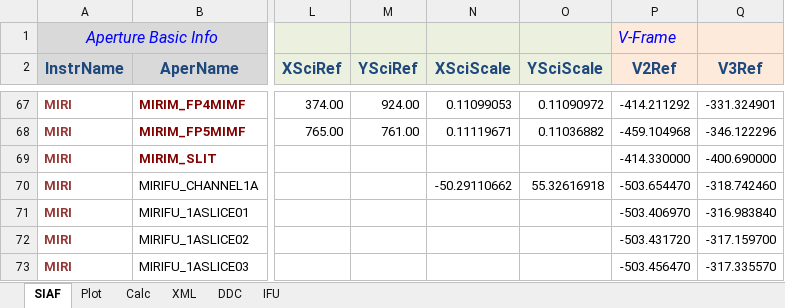
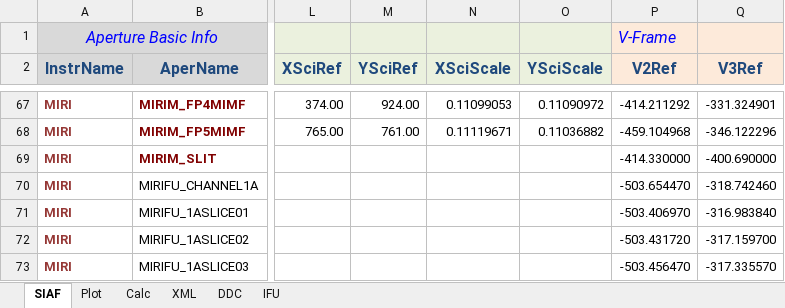
Before and after one commit to spacetelescope/pysiaf, an Excel workbook: pysiaf/prd_data/JWST/PRDOPSSOC-H-014/SIAFXML/Excel/MIRI_SIAF.xlsx, sheet SIAF, drawn as a sheet; only a part is shown, gaps mark what is left out; values as stored, in another font and other column widths than the file's, no borders; the diff names each change by its address in the sheet, - before the commit and + after, or states it on an @@ line.

```diff
--- a/pysiaf/prd_data/JWST/PRDOPSSOC-H-014/SIAFXML/Excel/MIRI_SIAF.xlsx (sheet SIAF)
+++ b/pysiaf/prd_data/JWST/PRDOPSSOC-H-014/SIAFXML/Excel/MIRI_SIAF.xlsx (sheet SIAF)
-N70 (XSciScale): -50.29110662
+N70 (XSciScale): (empty)
-O70 (YSciScale): 55.32616918
+O70 (YSciScale): (empty)
```
Also changed, not shown: charts or pictures, pysiaf/prd_data/JWST/PRDOPSSOC-H-014/SIAFXML/Excel/FGS_SIAF.xlsx, pysiaf/prd_data/JWST/PRDOPSSOC-H-014/SIAFXML/Excel/NIRSpec_SIAF.xlsx, 41 other files.
